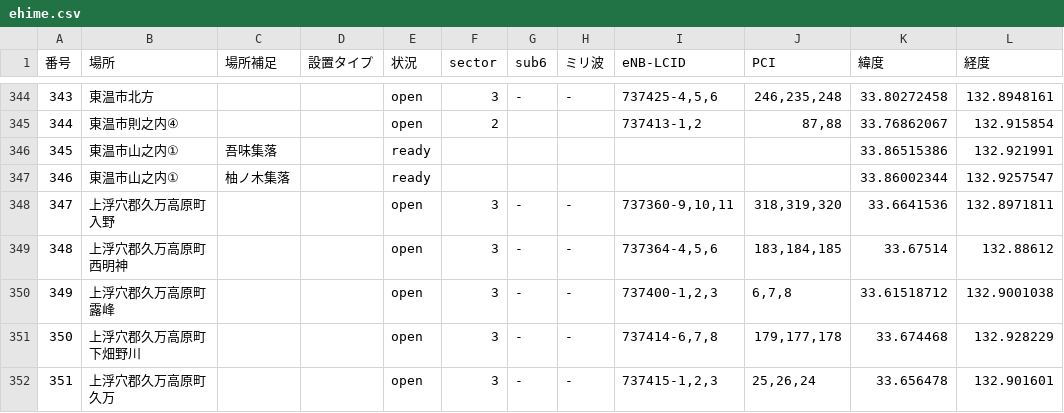
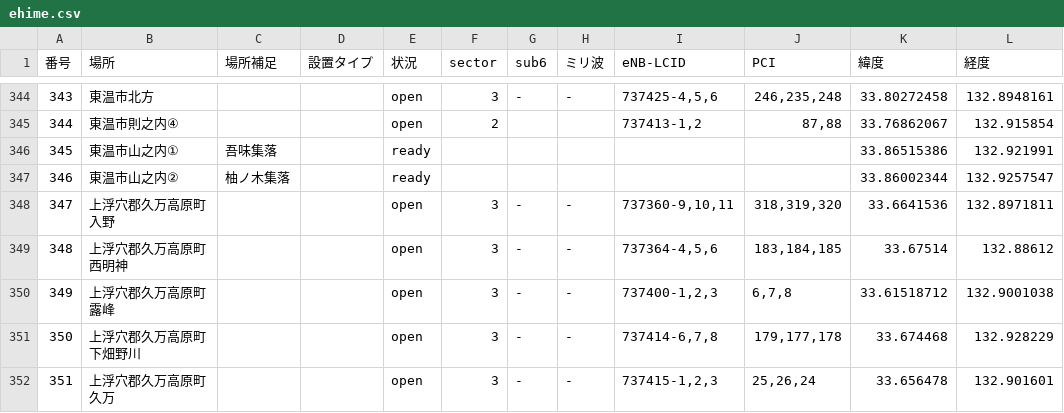
Before and after one commit to raku10ehime/map, a CSV file: ehime.csv, drawn as a sheet; only a part is shown, gaps mark what is left out; the diff names each change by its address in the sheet, - before the commit and + after, or states it on an @@ line.

```diff
--- a/ehime.csv
+++ b/ehime.csv
-B347 (場所): 東温市山之内①
+B347 (場所): 東温市山之内②
```
Also changed, not shown: 2 other files.
